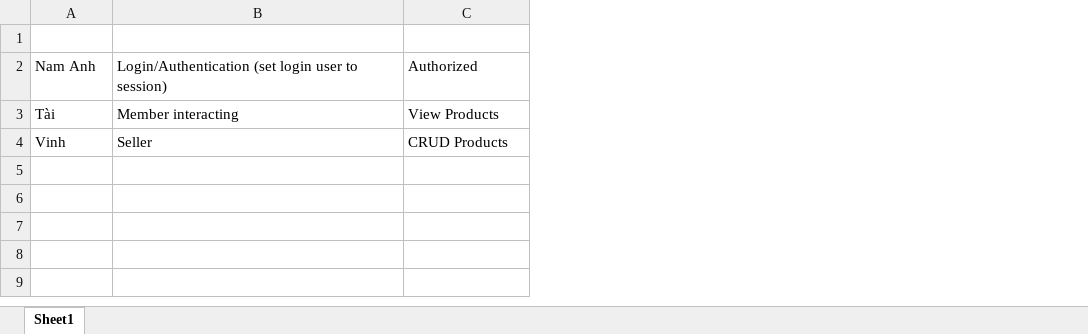
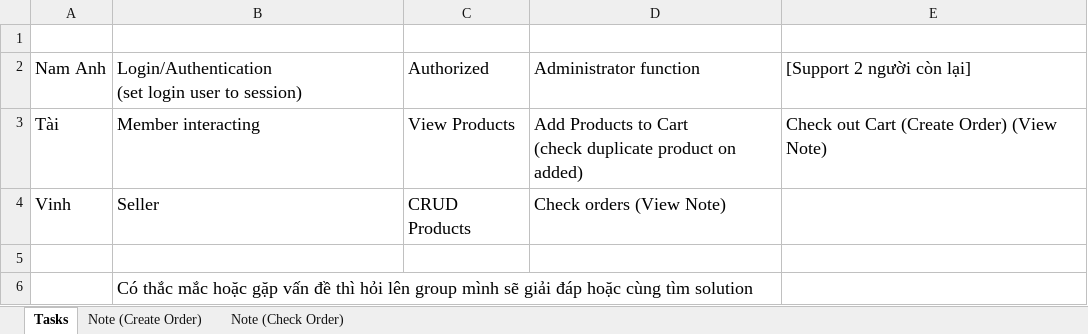
Before and after one commit to WilliamTrung/Foody-E-commerce, an Excel workbook: Tasks.xlsx, sheet Tasks, drawn as a sheet; values as stored, in another font and other column widths than the file's, no borders; ↵ is a line break in a cell; the diff names each change by its address in the sheet, - before the commit and + after, or states it on an @@ line.

Commit message:
Update Tasks.xlsx

```diff
--- a/Tasks.xlsx (sheet Tasks)
+++ b/Tasks.xlsx (sheet Tasks)
-sheet tab: Sheet1
+sheet tab: Tasks
+sheet tab: Note (Create Order)
+sheet tab: Note (Check Order)
+column D, rows 2-4: Administrator function | Add Products to Cart ↵ (check duplicate product on added) | Check orders (View Note)
+column E, rows 2-3: [Support 2 người còn lại] | Check out Cart (Create Order) (View Note)
@@ A2:C4 text size: larger @@
-B2: …to session)
+B2: …to session)
+row 5: (empty)
+row 6:  | Có thắc mắc hoặc gặp vấn đề thì hỏi lên group mình sẽ giải đáp hoặc cùng tìm solution
```
